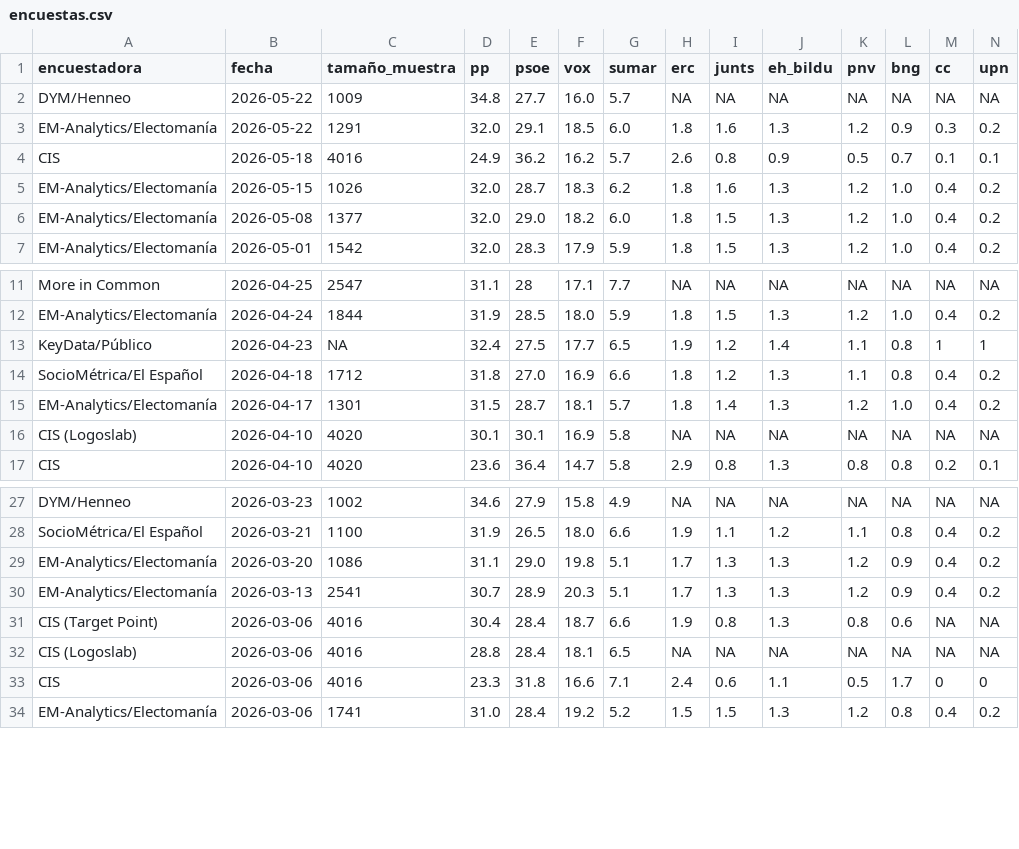
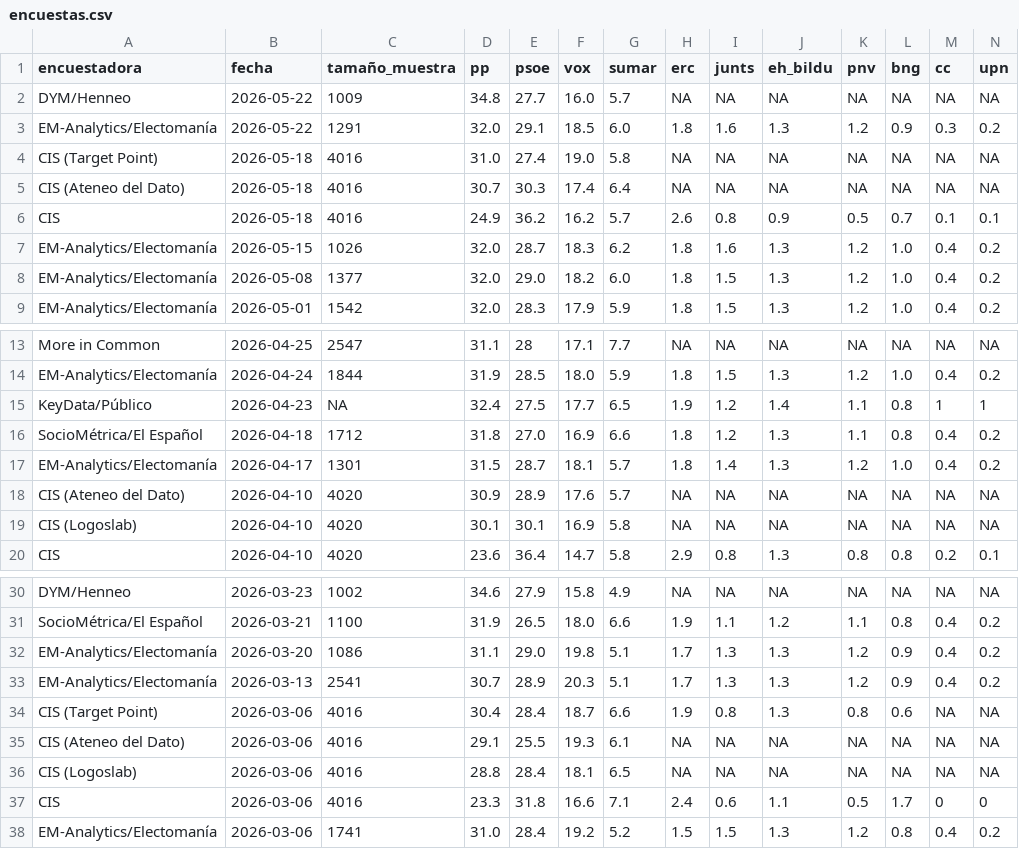
Before and after one commit to mikelgomezgar-code/automatizacion, a CSV file: datos/encuestas.csv, drawn as a sheet; only a part is shown, gaps mark what is left out; rows hold the shown columns only; the diff names each change by its address in the sheet, - before the commit and + after, or states it on an @@ line.

```diff
--- a/datos/encuestas.csv
+++ b/datos/encuestas.csv
+row 4: CIS (Target Point) | 2026-05-18 | 4016 | 31.0 | 27.4 | 19.0 | 5.8 | NA | NA | NA | NA | NA | NA | NA
+row 5: CIS (Ateneo del Dato) | 2026-05-18 | 4016 | 30.7 | 30.3 | 17.4 | 6.4 | NA | NA | NA | NA | NA | NA | NA
+row 18: CIS (Ateneo del Dato) | 2026-04-10 | 4020 | 30.9 | 28.9 | 17.6 | 5.7 | NA | NA | NA | NA | NA | NA | NA
+row 35: CIS (Ateneo del Dato) | 2026-03-06 | 4016 | 29.1 | 25.5 | 19.3 | 6.1 | NA | NA | NA | NA | NA | NA | NA
```
Also changed, not shown: 2 other files.
